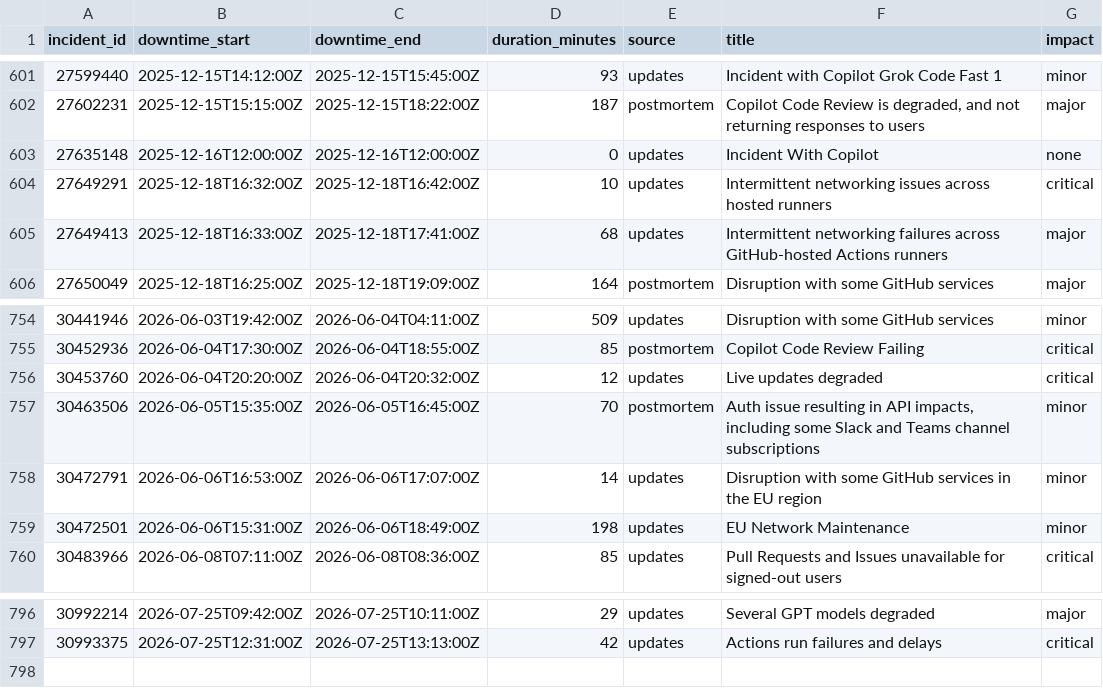
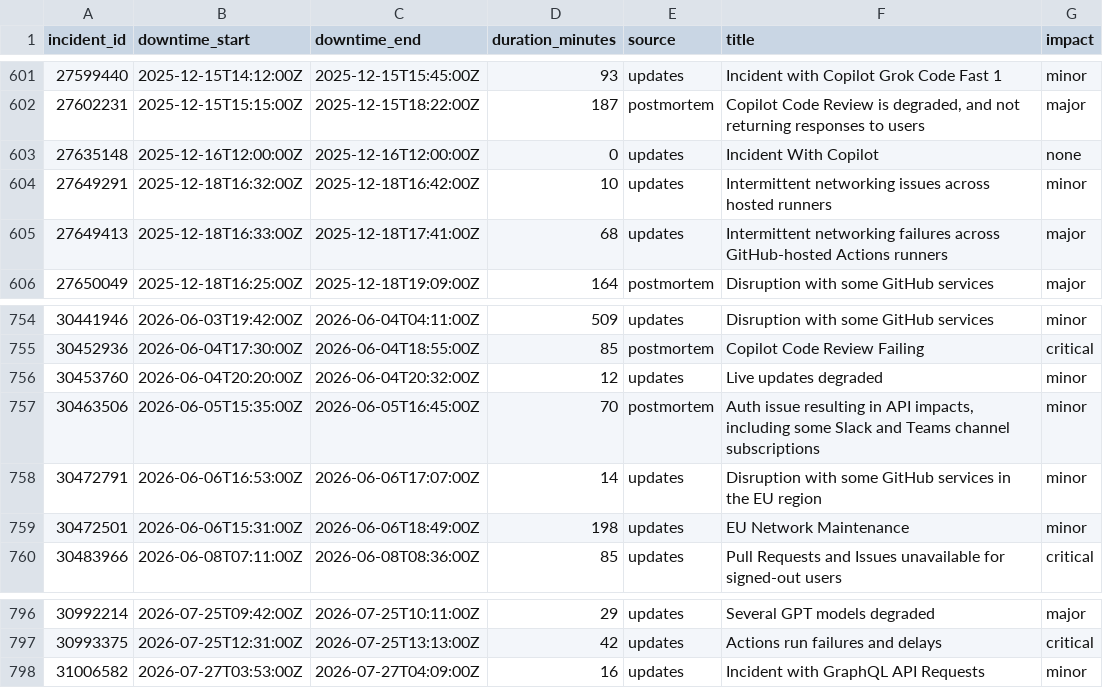
Before and after one commit to mrshu/github-statuses, a CSV file: parsed/downtime_windows.csv, drawn as a sheet; only a part is shown, gaps mark what is left out.

```diff
--- a/parsed/downtime_windows.csv
+++ b/parsed/downtime_windows.csv
@@ -603,3 +603,3 @@ incident_id,downtime_start,downtime_end,duration_minutes,source,title,impact
 27635148,2025-12-16T12:00:00Z,2025-12-16T12:00:00Z,0,updates,Incident With Copilot,none
-27649291,2025-12-18T16:32:00Z,2025-12-18T16:42:00Z,10,updates,Intermittent networking issues across hosted runners,critical
+27649291,2025-12-18T16:32:00Z,2025-12-18T16:42:00Z,10,updates,Intermittent networking issues across hosted runners,minor
 27649413,2025-12-18T16:33:00Z,2025-12-18T17:41:00Z,68,updates,Intermittent networking failures across GitHub-hosted Actions runners,major
@@ -755,3 +755,3 @@ incident_id,downtime_start,downtime_end,duration_minutes,source,title,impact
 30452936,2026-06-04T17:30:00Z,2026-06-04T18:55:00Z,85,postmortem,Copilot Code Review Failing,critical
-30453760,2026-06-04T20:20:00Z,2026-06-04T20:32:00Z,12,updates,Live updates degraded,critical
+30453760,2026-06-04T20:20:00Z,2026-06-04T20:32:00Z,12,updates,Live updates degraded,minor
 30463506,2026-06-05T15:35:00Z,2026-06-05T16:45:00Z,70,postmortem,"Auth issue resulting in API impacts, including some Slack and Teams channel subscriptions",minor
@@ -797 +797,2 @@ incident_id,downtime_start,downtime_end,duration_minutes,source,title,impact
 30993375,2026-07-25T12:31:00Z,2026-07-25T13:13:00Z,42,updates,Actions run failures and delays,critical
+31006582,2026-07-27T03:53:00Z,2026-07-27T04:09:00Z,16,updates,Incident with GraphQL API Requests,minor
```
Also changed, not shown: parsed/segments.csv, 1 other file.
